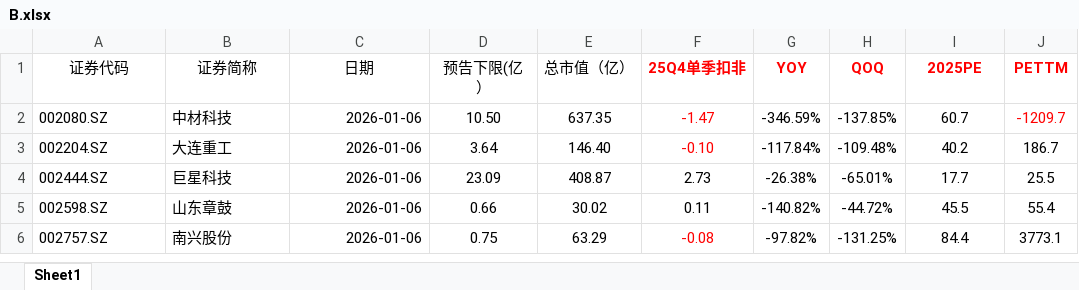
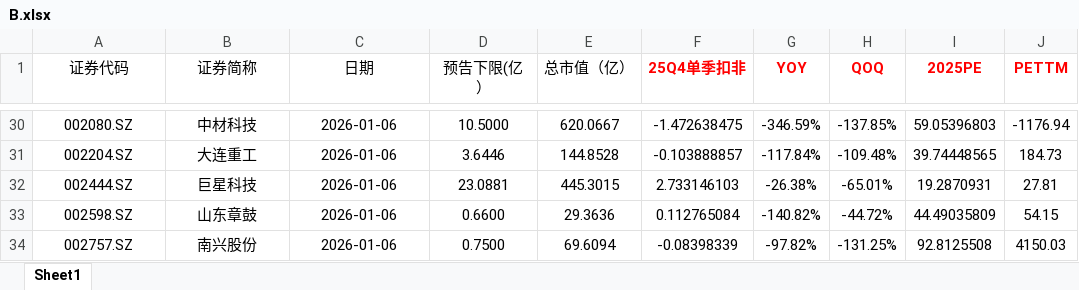
Before and after one commit to iamhenryhe/zr_csv_app, an Excel workbook: data/2025/Q4预告/B/B.xlsx, sheet Sheet1, drawn as a sheet; only a part is shown, gaps mark what is left out; values as stored, in another font and other column widths than the file's, no borders; addresses are those after the commit; the diff covers the shown part only; the diff names each change by its address in the sheet, - before the commit and + after, or states it on an @@ line.

Commit message:
update: streamlit app + data

```diff
--- a/data/2025/Q4预告/B/B.xlsx (sheet Sheet1)
+++ b/data/2025/Q4预告/B/B.xlsx (sheet Sheet1)
-A30:B34 alignment: left
+A30:B34 alignment: center
-C30:C34 alignment: right
+C30:C34 alignment: center
-D30 (预告下限(亿）): 10.50
+D30 (预告下限(亿）): 10.5000
-E30 (总市值（亿）): 637.35
+E30 (总市值（亿）): 620.0667
-F30 (25Q4单季扣非): -1.47
+F30 (25Q4单季扣非): -1.472638475
-F30:F31 text colour: #FF0000
+F30:F31 text colour: black
-I30 (2025PE): 60.7
+I30 (2025PE): 59.05396803
-J30 (PETTM): -1209.7
+J30 (PETTM): -1176.94
-J30 text colour: #FF0000
+J30 text colour: black
-D31 (预告下限(亿）): 3.64
+D31 (预告下限(亿）): 3.6446
-E31 (总市值（亿）): 146.40
+E31 (总市值（亿）): 144.8528
-F31 (25Q4单季扣非): -0.10
+F31 (25Q4单季扣非): -0.103888857
-I31 (2025PE): 40.2
+I31 (2025PE): 39.74448565
-J31 (PETTM): 186.7
+J31 (PETTM): 184.73
-D32 (预告下限(亿）): 23.09
+D32 (预告下限(亿）): 23.0881
-E32 (总市值（亿）): 408.87
+E32 (总市值（亿）): 445.3015
-F32 (25Q4单季扣非): 2.73
+F32 (25Q4单季扣非): 2.733146103
-I32 (2025PE): 17.7
+I32 (2025PE): 19.2870931
-J32 (PETTM): 25.5
+J32 (PETTM): 27.81
-D33 (预告下限(亿）): 0.66
+D33 (预告下限(亿）): 0.6600
-E33 (总市值（亿）): 30.02
+E33 (总市值（亿）): 29.3636
-F33 (25Q4单季扣非): 0.11
+F33 (25Q4单季扣非): 0.112765084
-I33 (2025PE): 45.5
+I33 (2025PE): 44.49035809
-J33 (PETTM): 55.4
+J33 (PETTM): 54.15
-D34 (预告下限(亿）): 0.75
+D34 (预告下限(亿）): 0.7500
-E34 (总市值（亿）): 63.29
+E34 (总市值（亿）): 69.6094
-F34 (25Q4单季扣非): -0.08
+F34 (25Q4单季扣非): -0.08398339
-F34 text colour: #FF0000
+F34 text colour: black
-I34 (2025PE): 84.4
+I34 (2025PE): 92.8125508
-J34 (PETTM): 3773.1
+J34 (PETTM): 4150.03
```
Also changed, not shown: 34 added rows, 25 edited cells and cell formats elsewhere in this sheet, 5 other files.
